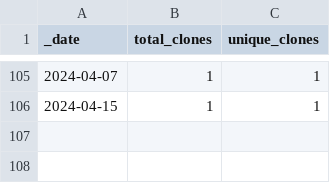
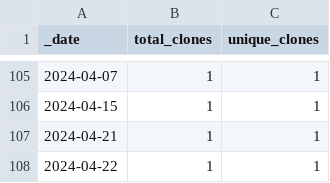
Before and after one commit to esa-cdab/cdab-service, a CSV file: traffic/clones.csv, drawn as a sheet; only a part is shown, gaps mark what is left out.

Commit message:
GitHub traffic

```diff
--- a/traffic/clones.csv
+++ b/traffic/clones.csv
@@ -106 +106,3 @@ _date,total_clones,unique_clones
 2024-04-15,1,1
+2024-04-21,1,1
+2024-04-22,1,1
```
Also changed, not shown: 1 other file.
